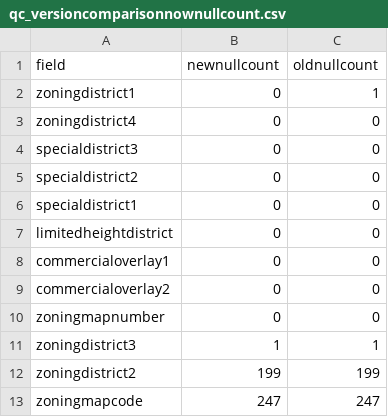
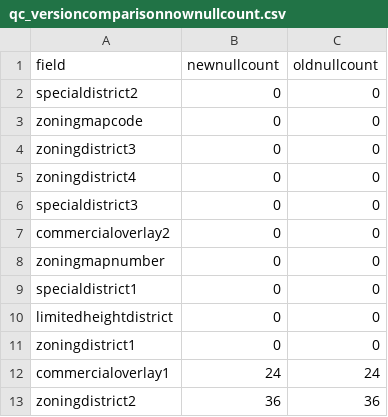
Before and after one commit to NYCPlanning/db-zoningtaxlots, a CSV file: zoningtaxlots_build/output/qc_versioncomparisonnownullcount.csv, drawn as a sheet.

```diff
--- a/zoningtaxlots_build/output/qc_versioncomparisonnownullcount.csv
+++ b/zoningtaxlots_build/output/qc_versioncomparisonnownullcount.csv
@@ -1,13 +1,13 @@
 field,newnullcount,oldnullcount
-zoningdistrict1,0,1
+specialdistrict2,0,0
+zoningmapcode,0,0
+zoningdistrict3,0,0
 zoningdistrict4,0,0
 specialdistrict3,0,0
-specialdistrict2,0,0
+commercialoverlay2,0,0
+zoningmapnumber,0,0
 specialdistrict1,0,0
 limitedheightdistrict,0,0
-commercialoverlay1,0,0
-commercialoverlay2,0,0
-zoningmapnumber,0,0
-zoningdistrict3,1,1
-zoningdistrict2,199,199
-zoningmapcode,247,247
+zoningdistrict1,0,0
+commercialoverlay1,24,24
+zoningdistrict2,36,36
```
Also changed, not shown: zoningtaxlots_build/output/qc_frequencychanges.csv, zoningtaxlots_build/output/qc_versioncomparison.csv, 10 other files.
